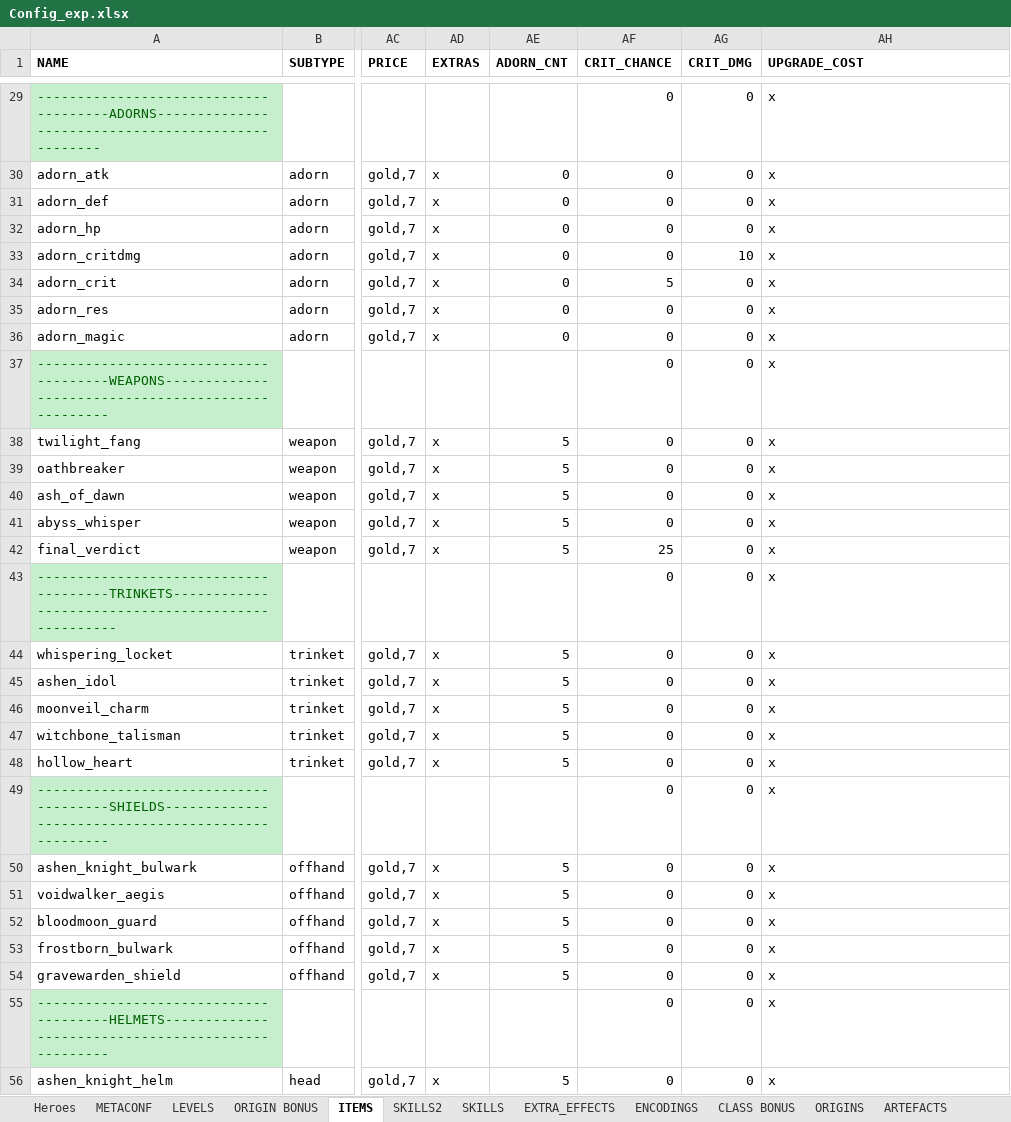
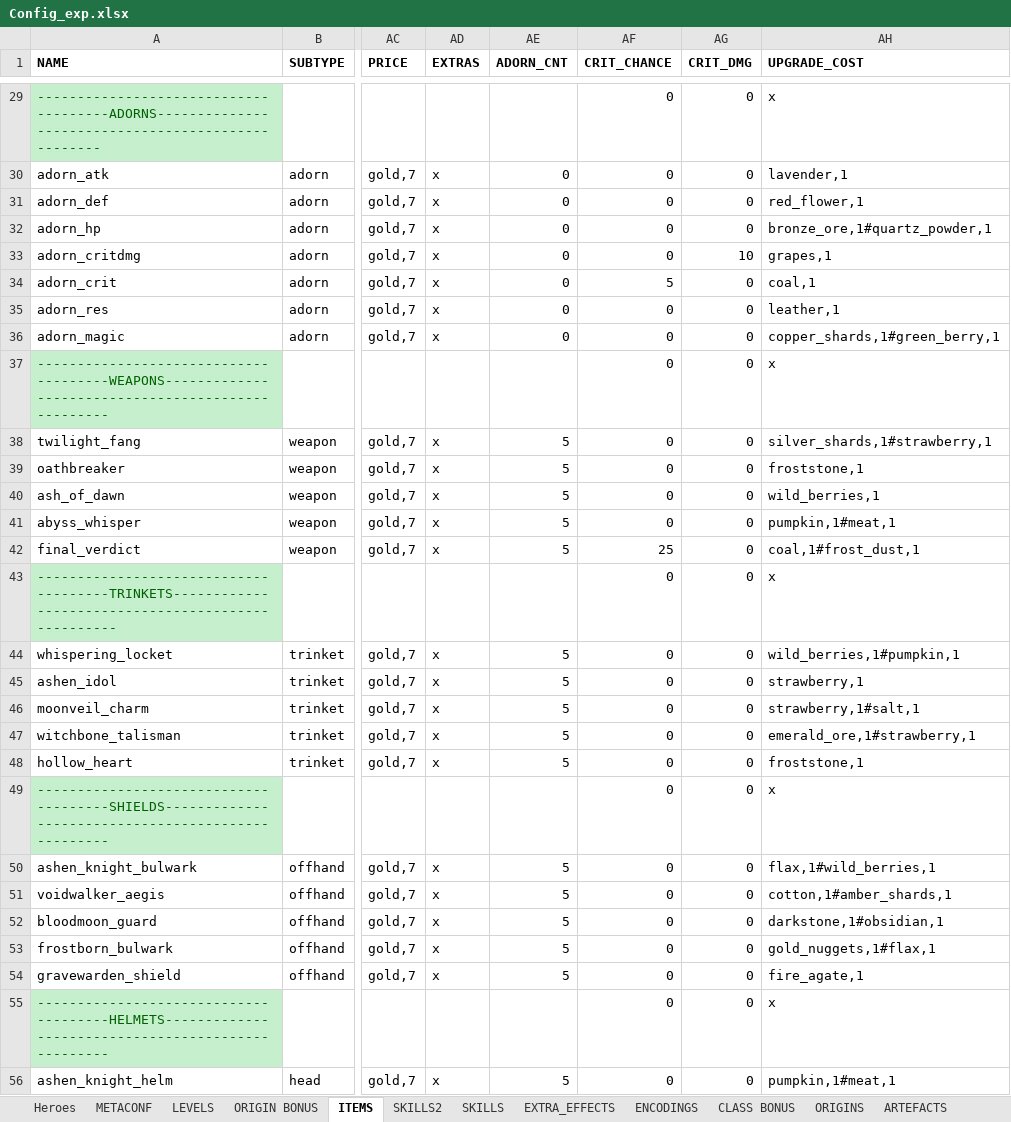
Before and after one commit to uberbax/AllForOne, an Excel workbook: Assets/StreamingAssets/Config_exp.xlsx, sheet ITEMS, drawn as a sheet; only a part is shown, gaps mark what is left out; values as stored, in another font and other column widths than the file's, no borders; the diff covers the shown part only; the diff names each change by its address in the sheet, - before the commit and + after, or states it on an @@ line.

```diff
--- a/Assets/StreamingAssets/Config_exp.xlsx (sheet ITEMS)
+++ b/Assets/StreamingAssets/Config_exp.xlsx (sheet ITEMS)
-AH30 (UPGRADE_COST): x
+AH30 (UPGRADE_COST): lavender,1
-AH31 (UPGRADE_COST): x
+AH31 (UPGRADE_COST): red_flower,1
-AH32 (UPGRADE_COST): x
+AH32 (UPGRADE_COST): bronze_ore,1#quartz_powder,1
-AH33 (UPGRADE_COST): x
+AH33 (UPGRADE_COST): grapes,1
-AH34 (UPGRADE_COST): x
+AH34 (UPGRADE_COST): coal,1
-AH35 (UPGRADE_COST): x
+AH35 (UPGRADE_COST): leather,1
-AH36 (UPGRADE_COST): x
+AH36 (UPGRADE_COST): copper_shards,1#green_berry,1
-AH38 (UPGRADE_COST): x
+AH38 (UPGRADE_COST): silver_shards,1#strawberry,1
-AH39 (UPGRADE_COST): x
+AH39 (UPGRADE_COST): froststone,1
-AH40 (UPGRADE_COST): x
+AH40 (UPGRADE_COST): wild_berries,1
-AH41 (UPGRADE_COST): x
+AH41 (UPGRADE_COST): pumpkin,1#meat,1
-AH42 (UPGRADE_COST): x
+AH42 (UPGRADE_COST): coal,1#frost_dust,1
-AH44 (UPGRADE_COST): x
+AH44 (UPGRADE_COST): wild_berries,1#pumpkin,1
-AH45 (UPGRADE_COST): x
+AH45 (UPGRADE_COST): strawberry,1
-AH46 (UPGRADE_COST): x
+AH46 (UPGRADE_COST): strawberry,1#salt,1
-AH47 (UPGRADE_COST): x
+AH47 (UPGRADE_COST): emerald_ore,1#strawberry,1
-AH48 (UPGRADE_COST): x
+AH48 (UPGRADE_COST): froststone,1
-AH50 (UPGRADE_COST): x
+AH50 (UPGRADE_COST): flax,1#wild_berries,1
-AH51 (UPGRADE_COST): x
+AH51 (UPGRADE_COST): cotton,1#amber_shards,1
-AH52 (UPGRADE_COST): x
+AH52 (UPGRADE_COST): darkstone,1#obsidian,1
-AH53 (UPGRADE_COST): x
+AH53 (UPGRADE_COST): gold_nuggets,1#flax,1
-AH54 (UPGRADE_COST): x
+AH54 (UPGRADE_COST): fire_agate,1
-AH56 (UPGRADE_COST): x
+AH56 (UPGRADE_COST): pumpkin,1#meat,1
```
Also changed, not shown: 51 edited cells elsewhere in this sheet, sheet Heroes, sheet LOOTSET, other sheet tabs, charts or pictures.
